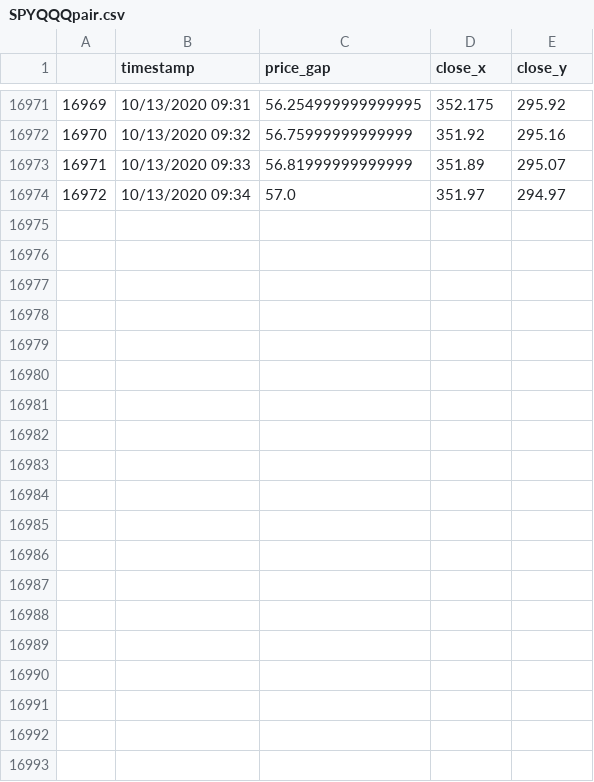
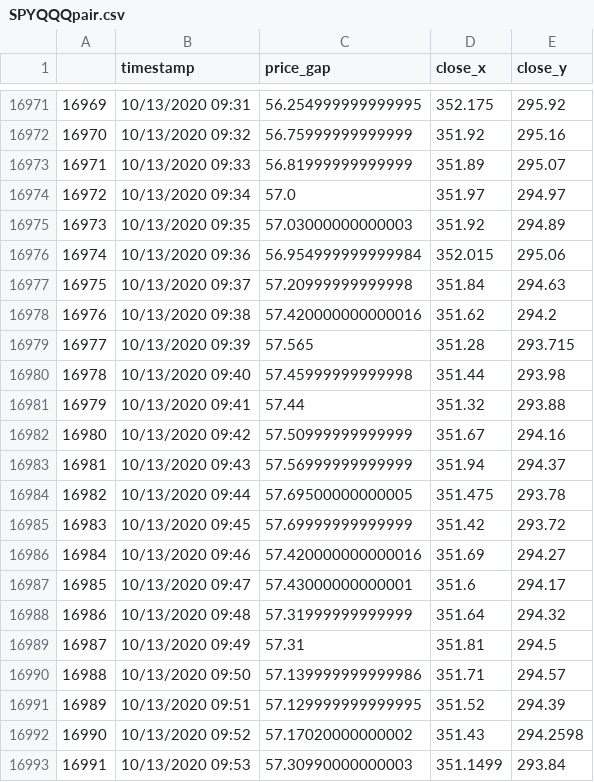
Before and after one commit to chiaochiaoo/pair_trader, a CSV file: data/SPYQQQpair.csv, drawn as a sheet; only a part is shown, gaps mark what is left out; the diff covers the shown part only; the diff names each change by its address in the sheet, - before the commit and + after, or states it on an @@ line.

```diff
--- a/data/SPYQQQpair.csv
+++ b/data/SPYQQQpair.csv
+row 16975: 16973 | 10/13/2020 09:35 | 57.03000000000003 | 351.92 | 294.89
+row 16976: 16974 | 10/13/2020 09:36 | 56.954999999999984 | 352.015 | 295.06
+row 16977: 16975 | 10/13/2020 09:37 | 57.20999999999998 | 351.84 | 294.63
+row 16978: 16976 | 10/13/2020 09:38 | 57.420000000000016 | 351.62 | 294.2
+row 16979: 16977 | 10/13/2020 09:39 | 57.565 | 351.28 | 293.715
+row 16980: 16978 | 10/13/2020 09:40 | 57.45999999999998 | 351.44 | 293.98
+row 16981: 16979 | 10/13/2020 09:41 | 57.44 | 351.32 | 293.88
+row 16982: 16980 | 10/13/2020 09:42 | 57.50999999999999 | 351.67 | 294.16
+row 16983: 16981 | 10/13/2020 09:43 | 57.56999999999999 | 351.94 | 294.37
+row 16984: 16982 | 10/13/2020 09:44 | 57.69500000000005 | 351.475 | 293.78
+row 16985: 16983 | 10/13/2020 09:45 | 57.69999999999999 | 351.42 | 293.72
+row 16986: 16984 | 10/13/2020 09:46 | 57.420000000000016 | 351.69 | 294.27
+row 16987: 16985 | 10/13/2020 09:47 | 57.43000000000001 | 351.6 | 294.17
+row 16988: 16986 | 10/13/2020 09:48 | 57.31999999999999 | 351.64 | 294.32
+row 16989: 16987 | 10/13/2020 09:49 | 57.31 | 351.81 | 294.5
+row 16990: 16988 | 10/13/2020 09:50 | 57.139999999999986 | 351.71 | 294.57
+row 16991: 16989 | 10/13/2020 09:51 | 57.129999999999995 | 351.52 | 294.39
+row 16992: 16990 | 10/13/2020 09:52 | 57.17020000000002 | 351.43 | 294.2598
+row 16993: 16991 | 10/13/2020 09:53 | 57.30990000000003 | 351.1499 | 293.84
```
Also changed, not shown: 10 added rows elsewhere in this file, 2 other files.
